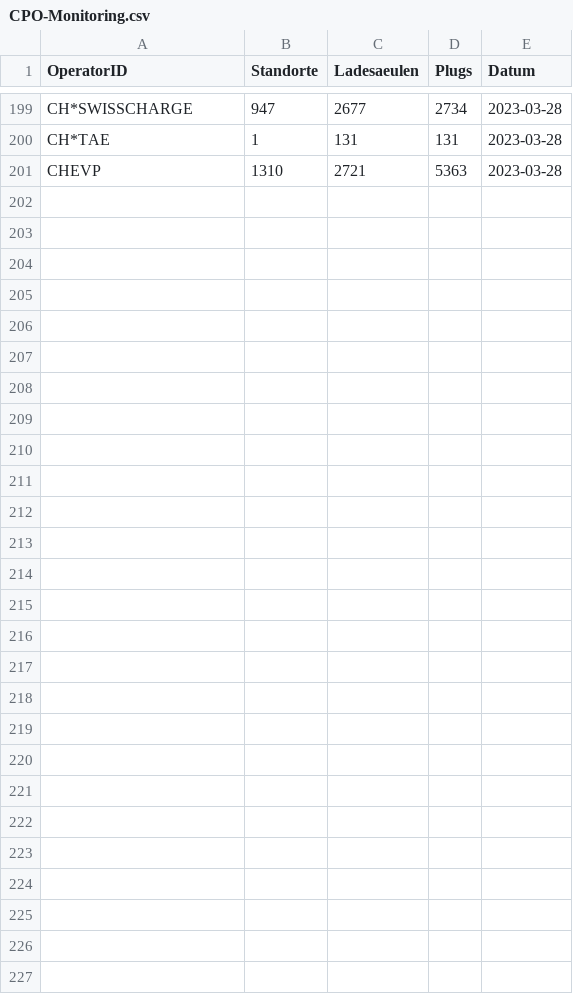
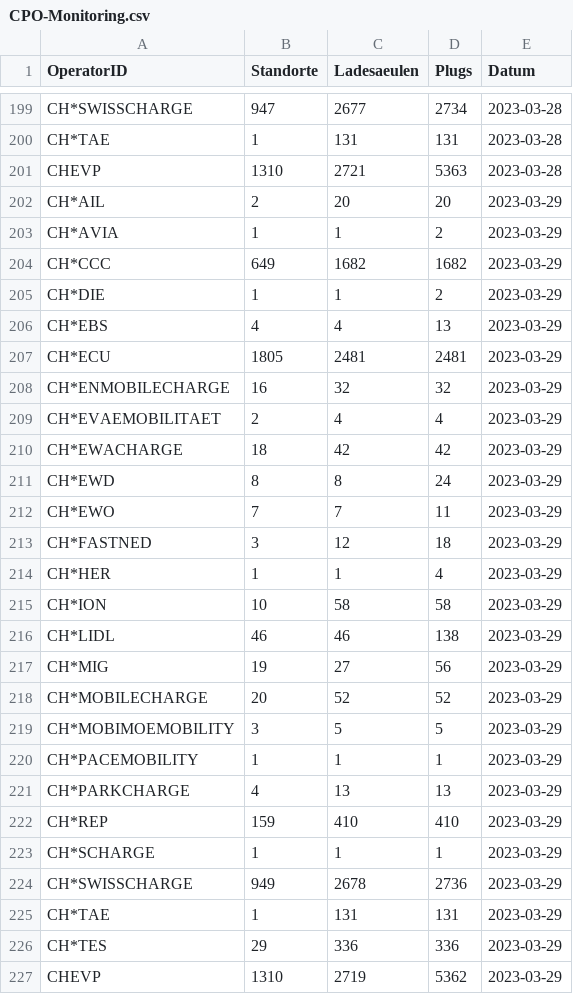
Before and after one commit to SFOE/ichtankestrom_CPO-Monitoring, a CSV file: CPO-Monitoring.csv, drawn as a sheet; only a part is shown, gaps mark what is left out; the diff names each change by its address in the sheet, - before the commit and + after, or states it on an @@ line.

```diff
--- a/CPO-Monitoring.csv
+++ b/CPO-Monitoring.csv
+row 202: CH*AIL | 2 | 20 | 20 | 2023-03-29
+row 203: CH*AVIA | 1 | 1 | 2 | 2023-03-29
+row 204: CH*CCC | 649 | 1682 | 1682 | 2023-03-29
+row 205: CH*DIE | 1 | 1 | 2 | 2023-03-29
+row 206: CH*EBS | 4 | 4 | 13 | 2023-03-29
+row 207: CH*ECU | 1805 | 2481 | 2481 | 2023-03-29
+row 208: CH*ENMOBILECHARGE | 16 | 32 | 32 | 2023-03-29
+row 209: CH*EVAEMOBILITAET | 2 | 4 | 4 | 2023-03-29
+row 210: CH*EWACHARGE | 18 | 42 | 42 | 2023-03-29
+row 211: CH*EWD | 8 | 8 | 24 | 2023-03-29
+row 212: CH*EWO | 7 | 7 | 11 | 2023-03-29
+row 213: CH*FASTNED | 3 | 12 | 18 | 2023-03-29
+row 214: CH*HER | 1 | 1 | 4 | 2023-03-29
+row 215: CH*ION | 10 | 58 | 58 | 2023-03-29
+row 216: CH*LIDL | 46 | 46 | 138 | 2023-03-29
+row 217: CH*MIG | 19 | 27 | 56 | 2023-03-29
+row 218: CH*MOBILECHARGE | 20 | 52 | 52 | 2023-03-29
+row 219: CH*MOBIMOEMOBILITY | 3 | 5 | 5 | 2023-03-29
+row 220: CH*PACEMOBILITY | 1 | 1 | 1 | 2023-03-29
+row 221: CH*PARKCHARGE | 4 | 13 | 13 | 2023-03-29
+row 222: CH*REP | 159 | 410 | 410 | 2023-03-29
+row 223: CH*SCHARGE | 1 | 1 | 1 | 2023-03-29
+row 224: CH*SWISSCHARGE | 949 | 2678 | 2736 | 2023-03-29
+row 225: CH*TAE | 1 | 131 | 131 | 2023-03-29
+row 226: CH*TES | 29 | 336 | 336 | 2023-03-29
+row 227: CHEVP | 1310 | 2719 | 5362 | 2023-03-29
```
Also changed, not shown: 13 other files.
